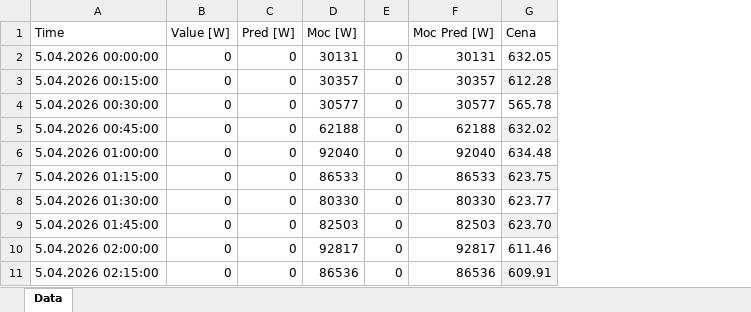
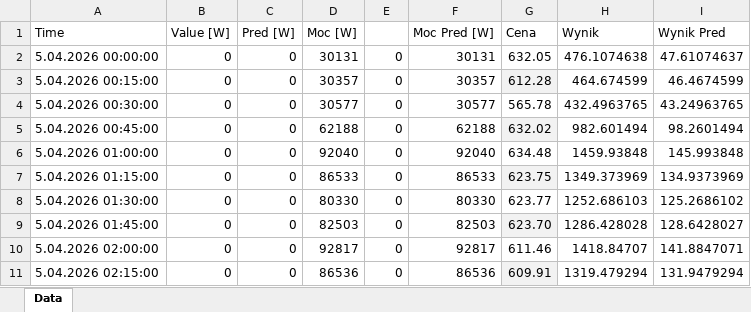
Before and after one commit to artur-penar/animacja_wykresu, an Excel workbook: dane_pv.xlsx, sheet Data, drawn as a sheet; only a part is shown; values as stored, in another font and other column widths than the file's, no borders; charts and pictures not drawn; the diff names each change by its address in the sheet, - before the commit and + after, or states it on an @@ line.

Commit message:
Add PV animation scripts and sample data
Dual animator supports top/bottom plots, prediction detection,
zero and prediction fill areas, datetime handling and argparse.
Single-plot animator provides similar loading/conversion and
plotting utilities. Include dane_pv.xlsx and update chart titles in
main.py

```diff
--- a/dane_pv.xlsx (sheet Data)
+++ b/dane_pv.xlsx (sheet Data)
+column H (Wynik), rows 2-11: 476.1074638 | 464.674599 | 432.4963765 | 982.601494 | 1459.93848 | 1349.373969 | 1252.686103 | 1286.428028 | 1418.84707 | 1319.479294
+column I (Wynik Pred), rows 2-11: 47.61074637 | 46.4674599 | 43.24963765 | 98.2601494 | 145.993848 | 134.9373969 | 125.2686102 | 128.6428027 | 141.8847071 | 131.9479294
```
Also changed, not shown: charts or pictures, 2 other files.
